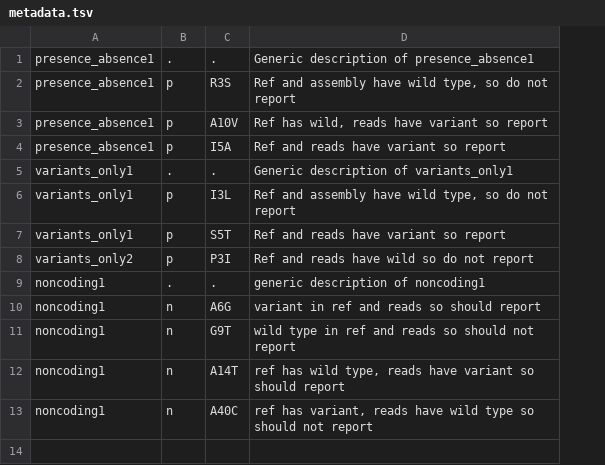
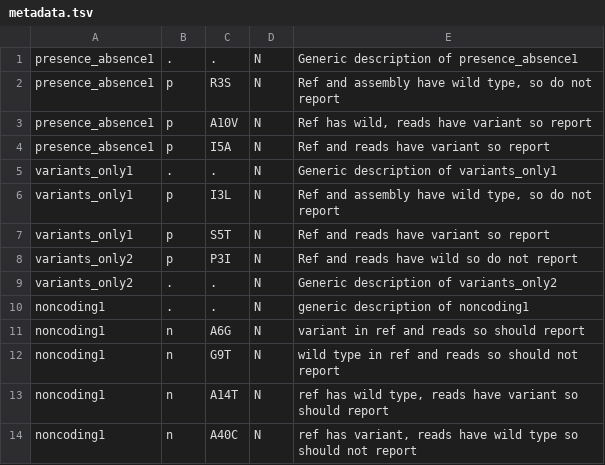
Before and after one commit to sanger-pathogens/ariba, a TSV file: ariba/test_run_data/metadata.tsv, drawn as a sheet; the diff names each change by its address in the sheet, - before the commit and + after, or states it on an @@ line.

Commit message:
Report variants_only, whenever any reads mapped

```diff
--- a/ariba/test_run_data/metadata.tsv
+++ b/ariba/test_run_data/metadata.tsv
+column D, rows 1-8: all N; rows 10-14: all N
+row 9: variants_only2 | . | . | N | Generic description of variants_only2
```
Also changed, not shown: 3 other files.
